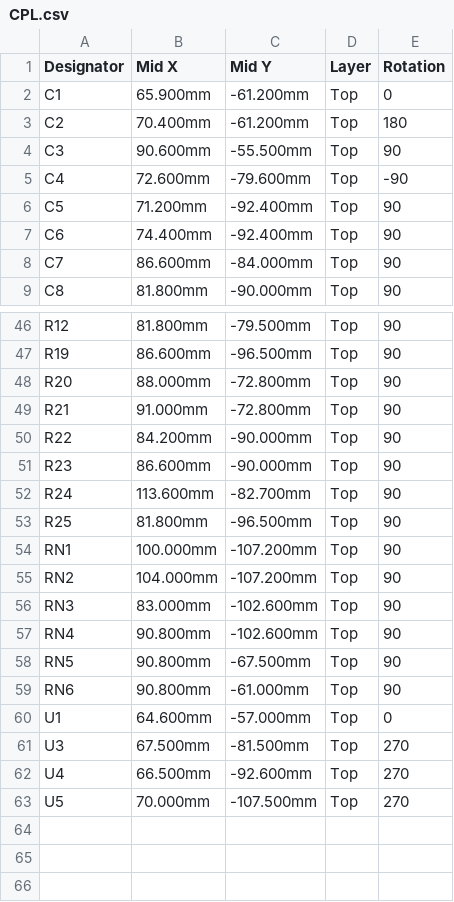
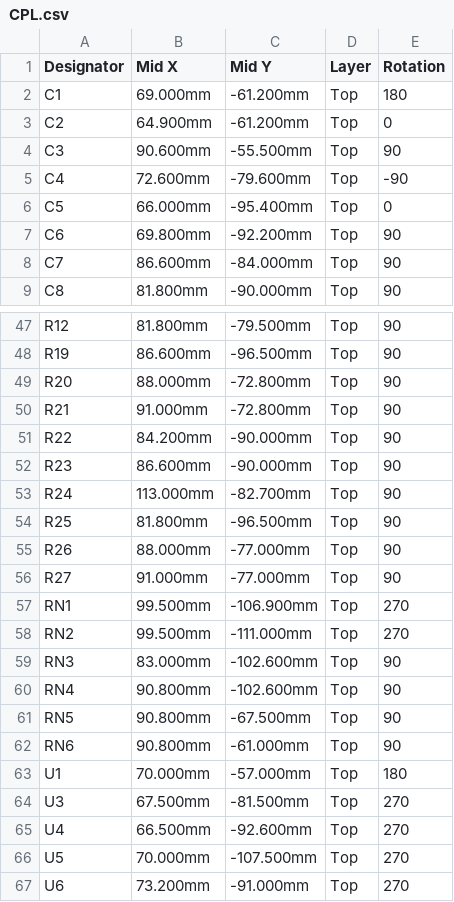
Before and after one commit to Mathewimanuel/Tensometer, a CSV file: hardware/controller-board/jlcpcb/CPL.csv, drawn as a sheet; only a part is shown, gaps mark what is left out; the diff covers the shown part only.

```diff
--- a/hardware/controller-board/jlcpcb/CPL.csv
+++ b/hardware/controller-board/jlcpcb/CPL.csv
@@ -1,8 +1,8 @@
 Designator,Mid X,Mid Y,Layer,Rotation
-C1,65.900mm,-61.200mm,Top,0
-C2,70.400mm,-61.200mm,Top,180
+C1,69.000mm,-61.200mm,Top,180
+C2,64.900mm,-61.200mm,Top,0
 C3,90.600mm,-55.500mm,Top,90
 C4,72.600mm,-79.600mm,Top,-90
-C5,71.200mm,-92.400mm,Top,90
-C6,74.400mm,-92.400mm,Top,90
+C5,66.000mm,-95.400mm,Top,0
+C6,69.800mm,-92.200mm,Top,90
 C7,86.600mm,-84.000mm,Top,90
@@ -51,6 +52,8 @@ R22,84.200mm,-90.000mm,Top,90
 R23,86.600mm,-90.000mm,Top,90
-R24,113.600mm,-82.700mm,Top,90
+R24,113.000mm,-82.700mm,Top,90
 R25,81.800mm,-96.500mm,Top,90
-RN1,100.000mm,-107.200mm,Top,90
-RN2,104.000mm,-107.200mm,Top,90
+R26,88.000mm,-77.000mm,Top,90
+R27,91.000mm,-77.000mm,Top,90
+RN1,99.500mm,-106.900mm,Top,270
+RN2,99.500mm,-111.000mm,Top,270
 RN3,83.000mm,-102.600mm,Top,90
@@ -59,3 +62,3 @@ RN5,90.800mm,-67.500mm,Top,90
 RN6,90.800mm,-61.000mm,Top,90
-U1,64.600mm,-57.000mm,Top,0
+U1,70.000mm,-57.000mm,Top,180
 U3,67.500mm,-81.500mm,Top,270
@@ -63 +66,2 @@ U4,66.500mm,-92.600mm,Top,270
 U5,70.000mm,-107.500mm,Top,270
+U6,73.200mm,-91.000mm,Top,270
```
Also changed, not shown: 1 added row and 1 edited cell elsewhere in this file, hardware/controller-board/jlcpcb/BOM.csv, 6 other files.
